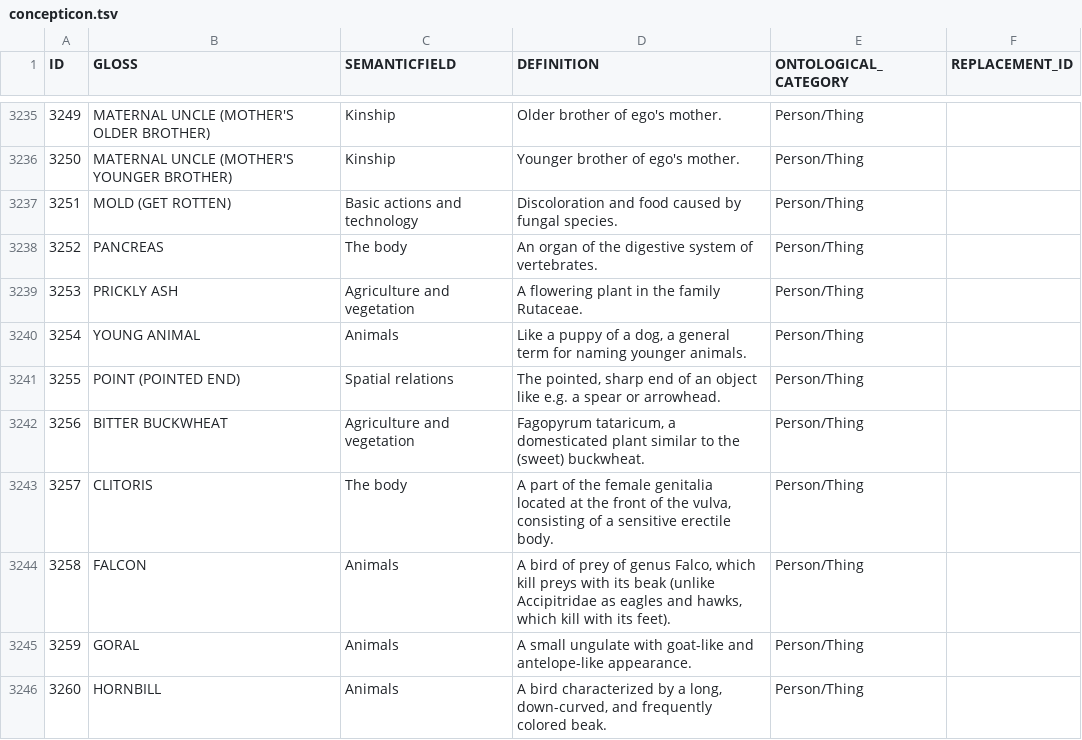
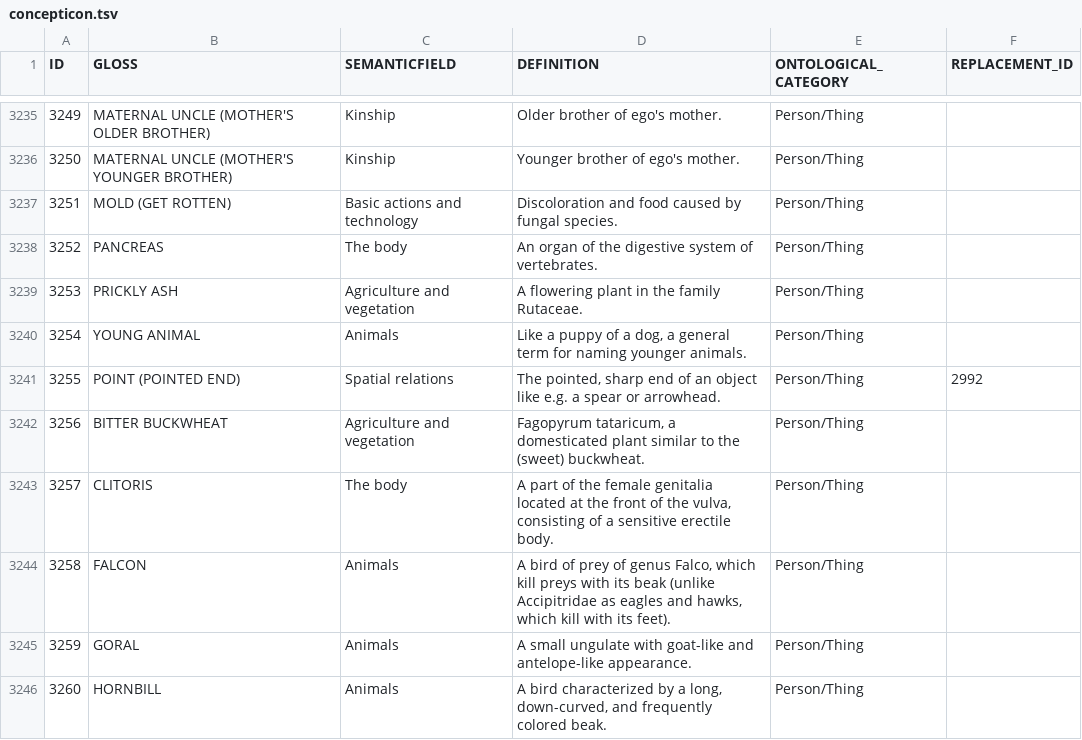
Before and after one commit to concepticon/concepticon-data, a TSV file: concepticondata/concepticon.tsv, drawn as a sheet; only a part is shown, gaps mark what is left out.

```diff
--- a/concepticondata/concepticon.tsv
+++ b/concepticondata/concepticon.tsv
@@ -3240,3 +3240,3 @@ ID	GLOSS	SEMANTICFIELD	DEFINITION	ONTOLOGICAL_CATEGORY	REPLACEMENT_ID
 3254	YOUNG ANIMAL	Animals	Like a puppy of a dog, a general term for naming younger animals.	Person/Thing	
-3255	POINT (POINTED END)	Spatial relations	The pointed, sharp end of an object like e.g. a spear or arrowhead.	Person/Thing	
+3255	POINT (POINTED END)	Spatial relations	The pointed, sharp end of an object like e.g. a spear or arrowhead.	Person/Thing	2992
 3256	BITTER BUCKWHEAT	Agriculture and vegetation	Fagopyrum tataricum, a domesticated plant similar to the (sweet) buckwheat.	Person/Thing	
```
Also changed, not shown: concepticondata/conceptlists/Anonby-2018-1500.tsv, concepticondata/conceptlists/Bowern-2012-644.tsv, 10 other files.
